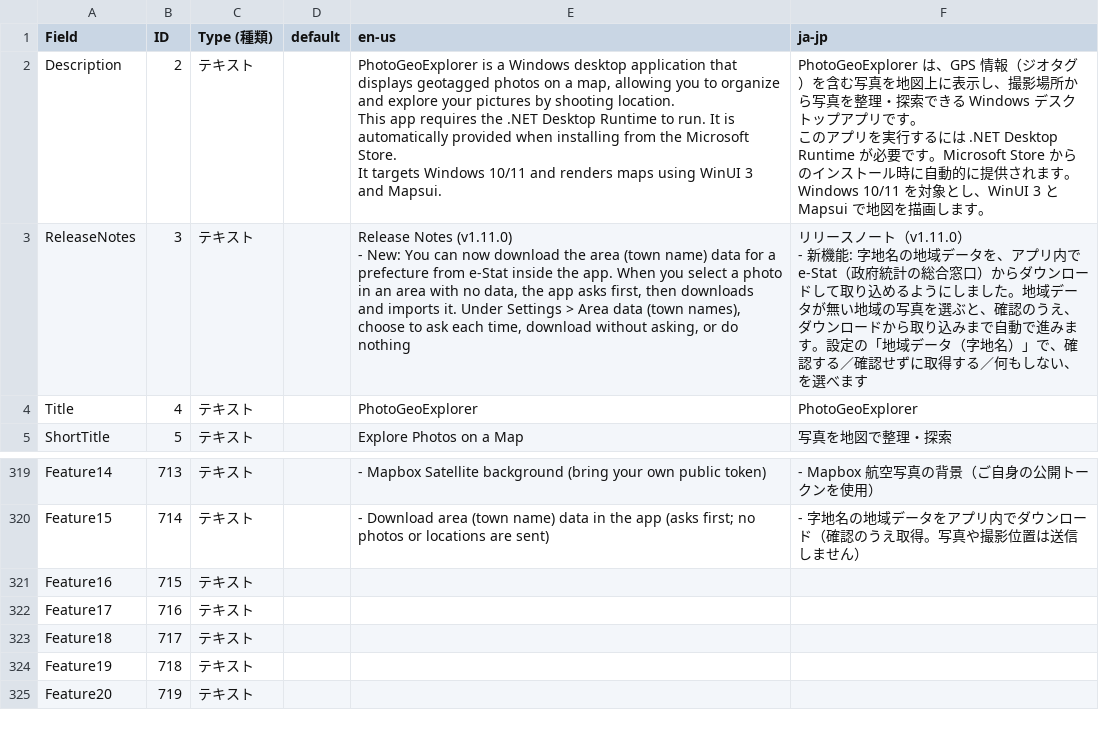
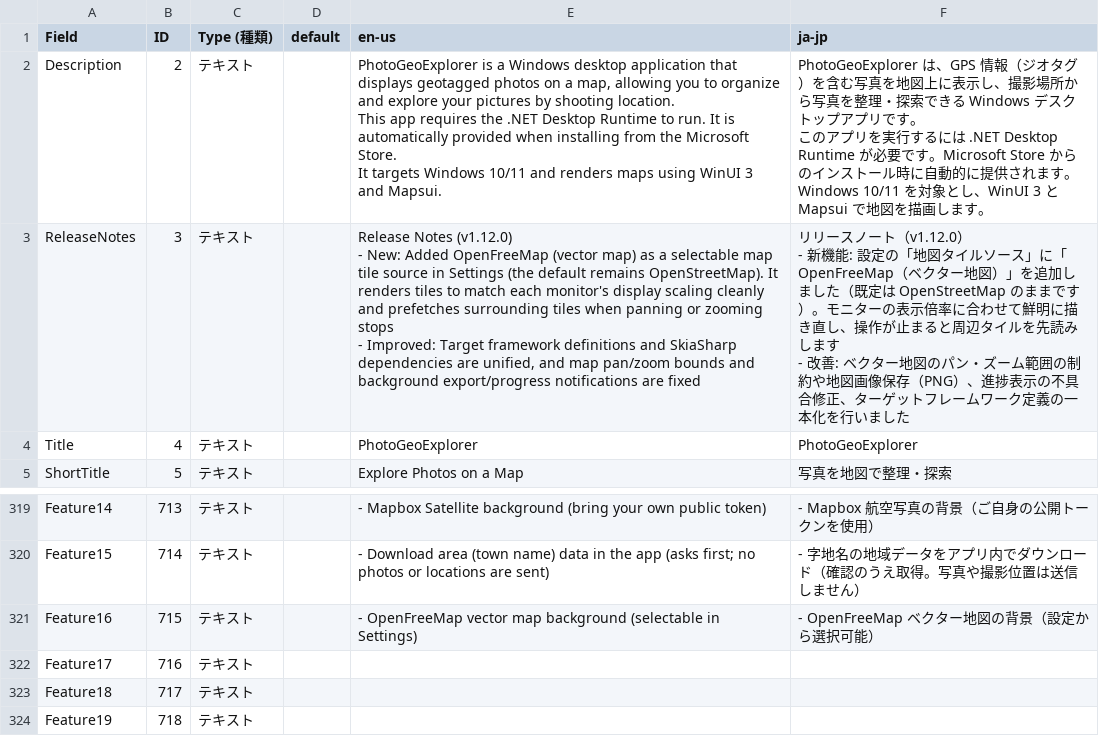
Before and after one commit to scottlz0310/PhotoGeoExplorer, a CSV file: PhotoGeoExplorer/Assets/propose/listingData-9P0WNR54441B-1152921505701101354.csv, drawn as a sheet; only a part is shown, gaps mark what is left out; the shorter side is filled out with more unchanged rows.

Commit message:
chore(release): v1.12.0 を準備する (#351)
- PhotoGeoExplorer.csproj / Package.appxmanifest のバージョンを 1.12.0（1.12.0.0）へ更新
- CHANGELOG.md の [Unreleased] を [1.12.0] - 2026-11-18 として確定
- listingData CSV の日英 ReleaseNotes（v1.12.0）と Feature16 を更新

```diff
--- a/PhotoGeoExplorer/Assets/propose/listingData-9P0WNR54441B-1152921505701101354.csv
+++ b/PhotoGeoExplorer/Assets/propose/listingData-9P0WNR54441B-1152921505701101354.csv
@@ -6,5 +6,7 @@ It targets Windows 10/11 and renders maps using WinUI 3 and Mapsui.","PhotoGeoEx
 Windows 10/11 を対象とし、WinUI 3 と Mapsui で地図を描画します。"
-ReleaseNotes,3,テキスト,,"Release Notes (v1.11.0)
-- New: You can now download the area (town name) data for a prefecture from e-Stat inside the app. When you select a photo in an area with no data, the app asks first, then downloads and imports it. Under Settings > Area data (town names), choose to ask each time, download without asking, or do nothing","リリースノート（v1.11.0）
-- 新機能: 字地名の地域データを、アプリ内で e-Stat（政府統計の総合窓口）からダウンロードして取り込めるようにしました。地域データが無い地域の写真を選ぶと、確認のうえ、ダウンロードから取り込みまで自動で進みます。設定の「地域データ（字地名）」で、確認する／確認せずに取得する／何もしない、を選べます"
+ReleaseNotes,3,テキスト,,"Release Notes (v1.12.0)
+- New: Added OpenFreeMap (vector map) as a selectable map tile source in Settings (the default remains OpenStreetMap). It renders tiles to match each monitor's display scaling cleanly and prefetches surrounding tiles when panning or zooming stops
+- Improved: Target framework definitions and SkiaSharp dependencies are unified, and map pan/zoom bounds and background export/progress notifications are fixed","リリースノート（v1.12.0）
+- 新機能: 設定の「地図タイルソース」に「OpenFreeMap（ベクター地図）」を追加しました（既定は OpenStreetMap のままです）。モニターの表示倍率に合わせて鮮明に描き直し、操作が止まると周辺タイルを先読みします
+- 改善: ベクター地図のパン・ズーム範囲の制約や地図画像保存（PNG）、進捗表示の不具合修正、ターゲットフレームワーク定義の一本化を行いました"
 Title,4,テキスト,,PhotoGeoExplorer,PhotoGeoExplorer
@@ -326,3 +328,3 @@ Feature14,713,テキスト,,- Mapbox Satellite background (bring your own public
 Feature15,714,テキスト,,- Download area (town name) data in the app (asks first; no photos or locations are sent),- 字地名の地域データをアプリ内でダウンロード（確認のうえ取得。写真や撮影位置は送信しません）
-Feature16,715,テキスト,,,
+Feature16,715,テキスト,,- OpenFreeMap vector map background (selectable in Settings),- OpenFreeMap ベクター地図の背景（設定から選択可能）
 Feature17,716,テキスト,,,
```
Also changed, not shown: 3 other files.
